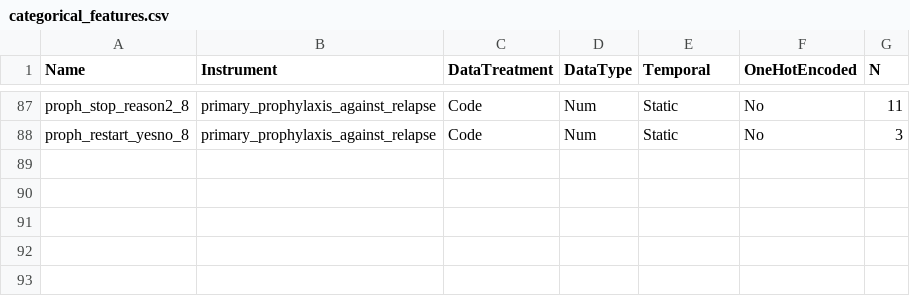
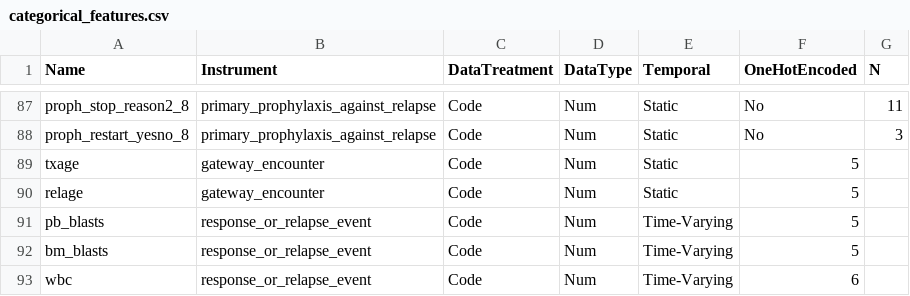
Before and after one commit to FredHutch/RelapseDataReformatting, a CSV file: data_dict/categorical_features.csv, drawn as a sheet; only a part is shown, gaps mark what is left out.

```diff
--- a/data_dict/categorical_features.csv
+++ b/data_dict/categorical_features.csv
@@ -88 +88,6 @@ proph_stop_reason2_8,primary_prophylaxis_against_relapse,Code,Num,Static,No,11
 proph_restart_yesno_8,primary_prophylaxis_against_relapse,Code,Num,Static,No,3
+txage,gateway_encounter,Code,Num,Static,5
+relage,gateway_encounter,Code,Num,Static,5
+pb_blasts,response_or_relapse_event,Code,Num,Time-Varying,5
+bm_blasts,response_or_relapse_event,Code,Num,Time-Varying,5
+wbc,response_or_relapse_event,Code,Num,Time-Varying,6
```
Also changed, not shown: data_dict/data_dictionary.csv, 1 other file.
